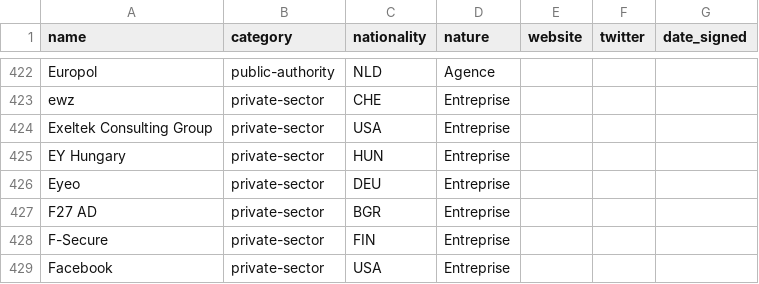
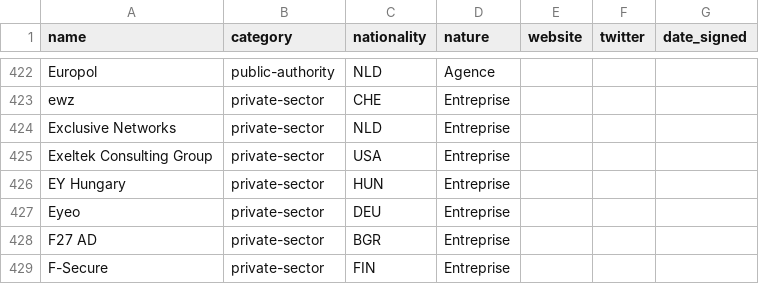
Before and after one commit to ambanum/ParisCall, a CSV file: supporters.csv, drawn as a sheet; only a part is shown, gaps mark what is left out; the shorter side is filled out with more unchanged rows.

Commit message:
Create exclusive_networks-private-sector-NLD.md [skip ci]

```diff
--- a/supporters.csv
+++ b/supporters.csv
@@ -423,2 +423,3 @@ name,category,nationality,nature,website,twitter,date_signed
 "ewz","private-sector","CHE","Entreprise","","",""
+"Exclusive Networks","private-sector","NLD","Entreprise","","",""
 "Exeltek Consulting Group","private-sector","USA","Entreprise","","",""
```
Also changed, not shown: 14 other files.
